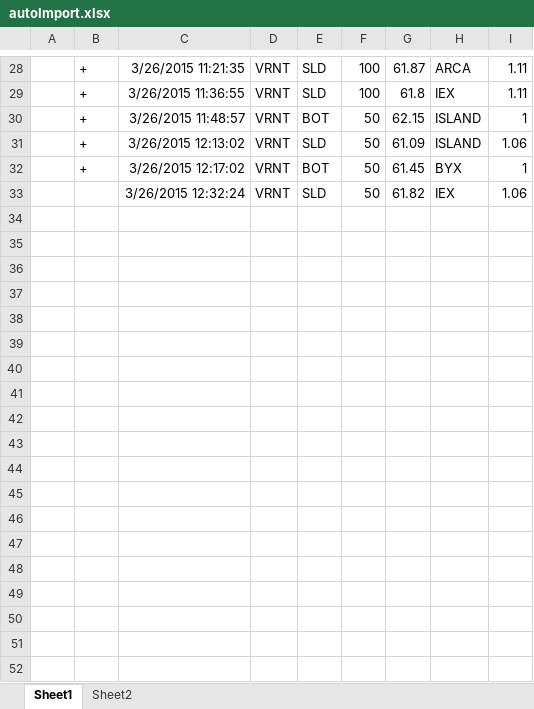
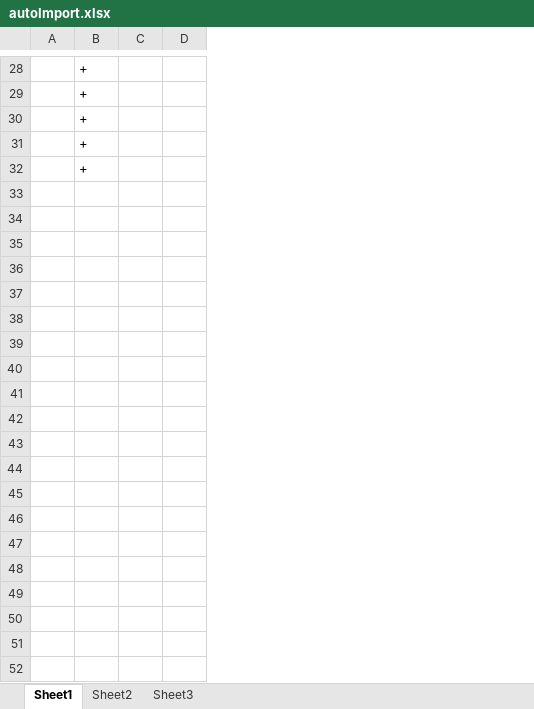
Before and after one commit to trader609/ImportTrades, an Excel workbook: ImportTrades/autoImport.xlsx, sheet Sheet1, drawn as a sheet; only a part is shown, gaps mark what is left out; values as stored, in another font and other column widths than the file's, no borders; charts and pictures and table styles not drawn; removed rows and columns are numbered as before the commit, all else as after; the diff covers the shown part only; the diff names each change by its address in the sheet, - before the commit and + after, or states it on an @@ line.

```diff
--- a/ImportTrades/autoImport.xlsx (sheet Sheet1)
+++ b/ImportTrades/autoImport.xlsx (sheet Sheet1)
+sheet tab: Sheet3
-column C, rows 28-33: 3/26/2015 11:21:35 | 3/26/2015 11:36:55 | 3/26/2015 11:48:57 | 3/26/2015 12:13:02 | 3/26/2015 12:17:02 | 3/26/2015 12:32:24
-column D, rows 28-33: all VRNT
-column E, rows 28-33: SLD | SLD | BOT | SLD | BOT | SLD
-column F, rows 28-33: 100 | 100 | 50 | 50 | 50 | 50
-column G, rows 28-33: 61.87 | 61.8 | 62.15 | 61.09 | 61.45 | 61.82
-column H, rows 28-33: ARCA | IEX | ISLAND | ISLAND | BYX | IEX
-column I, rows 28-33: 1.11 | 1.11 | 1 | 1.06 | 1 | 1.06
+column C, empty
+column D, empty
-row 33:  |  | 3/26/2015 12:32:24 | VRNT | SLD | 50 | 61.82 | IEX | 1.06
+row 33: (empty)
+row 34: (empty)
+row 35: (empty)
+row 36: (empty)
+row 37: (empty)
+row 38: (empty)
+row 39: (empty)
+row 40: (empty)
+row 41: (empty)
+row 42: (empty)
+row 43: (empty)
+row 44: (empty)
+row 45: (empty)
+row 46: (empty)
+row 47: (empty)
+row 48: (empty)
+row 49: (empty)
+row 50: (empty)
+row 51: (empty)
+row 52: (empty)
```
Also changed, not shown: 33 added rows and 154 edited cells elsewhere in this sheet, sheet Sheet2, charts or pictures, 2 other files.
